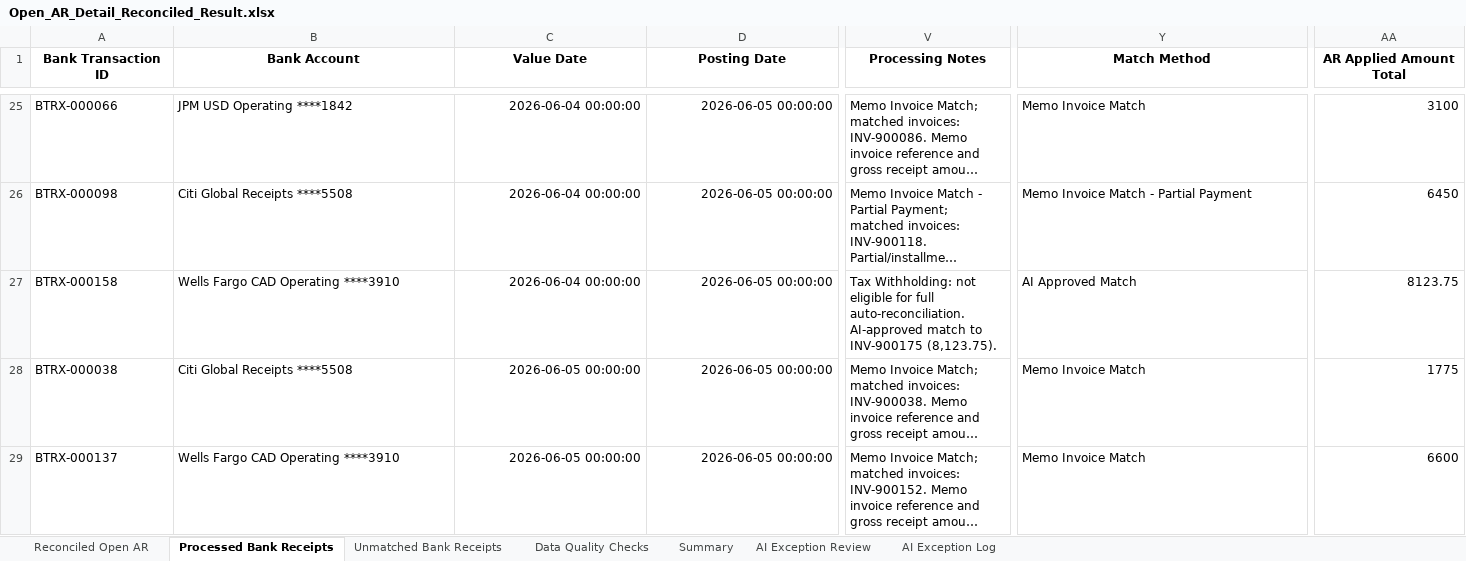
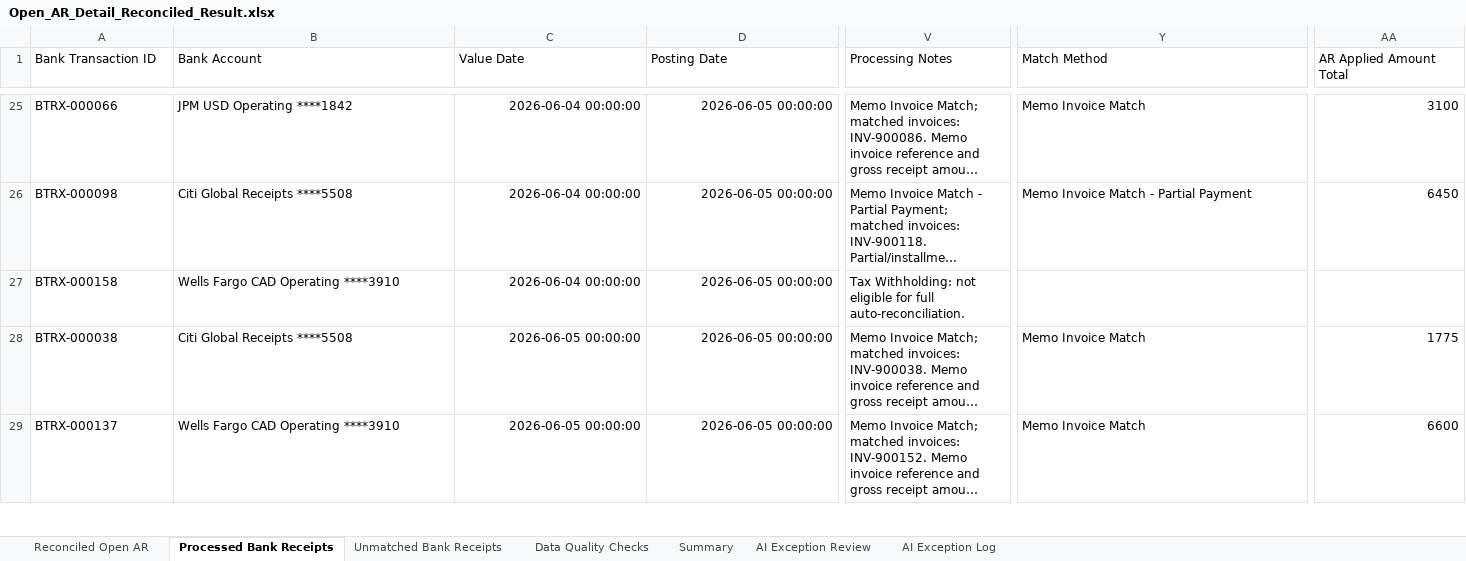
Before and after one commit to COCO-WaterBird/AR_Reconciliation_agent, an Excel workbook: Open_AR_Detail_Reconciled_Result.xlsx, sheet Processed Bank Receipts, drawn as a sheet; only a part is shown, gaps mark what is left out; long unchanged cells end in …; values as stored, in another font and other column widths than the file's, no borders; the diff covers the shown part only; the diff names each change by its address in the sheet, - before the commit and + after, or states it on an @@ line.

```diff
--- a/Open_AR_Detail_Reconciled_Result.xlsx (sheet Processed Bank Receipts)
+++ b/Open_AR_Detail_Reconciled_Result.xlsx (sheet Processed Bank Receipts)
@@ A1:AA1 bold: on → off, alignment: center → left @@
-V27 (Processing Notes): …full auto-reconciliation. AI-approved match to INV-900175 (8,123.75).
+V27 (Processing Notes): …full auto-reconciliation.
-Y27 (Match Method): AI Approved Match
+Y27 (Match Method): (empty)
-AA27 (AR Applied Amount Total): 8123.75
+AA27 (AR Applied Amount Total): (empty)
```
Also changed, not shown: 12 edited cells and cell formats elsewhere in this sheet, sheet Unmatched Bank Receipts, sheet AI Exception Review, sheet Reconciled Open AR, sheet Data Quality Checks, sheet AI Exception Log, sheet Summary, 6 other files.
